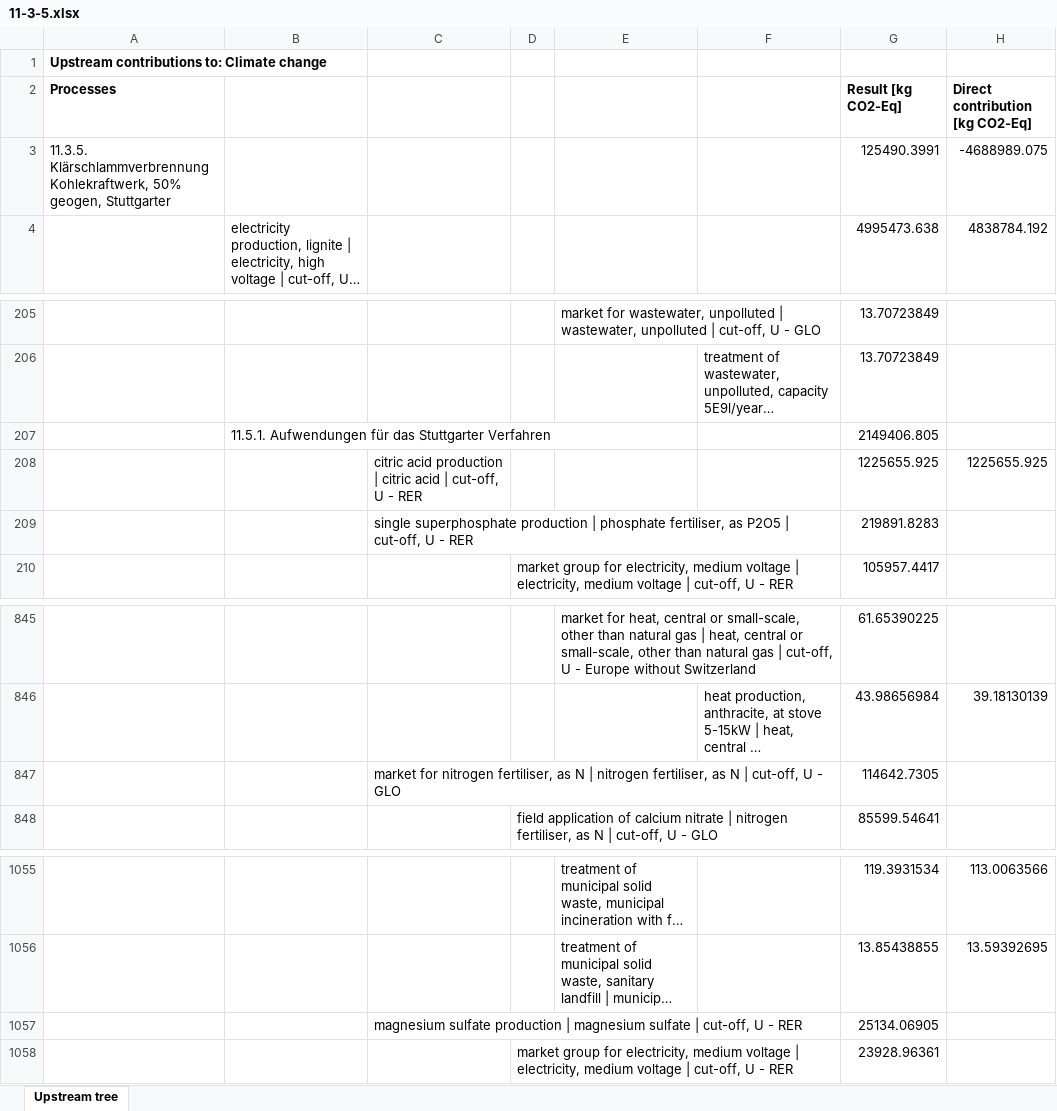
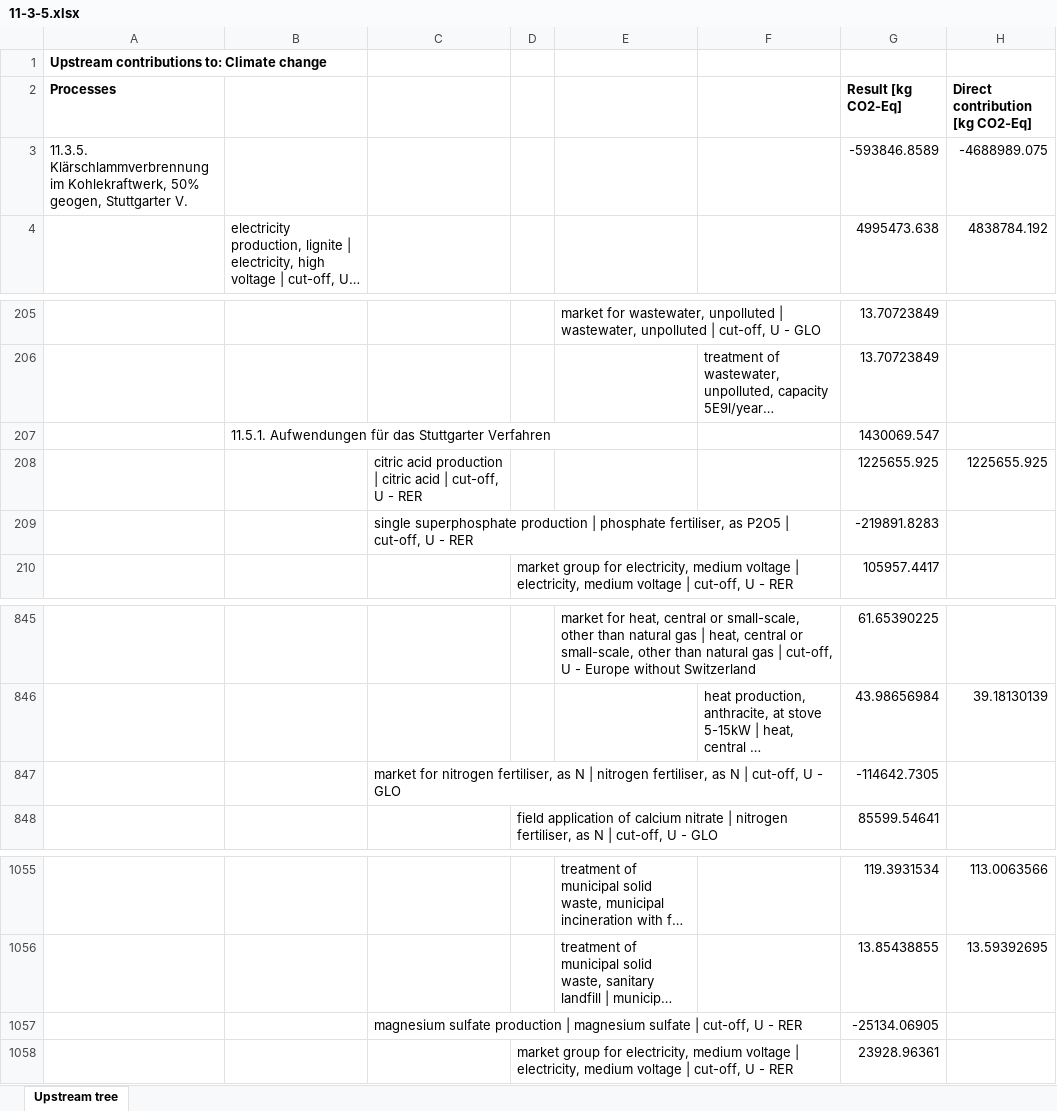
Before and after one commit to linev/misc, an Excel workbook: hbar/11-3-5.xlsx, sheet Upstream tree, drawn as a sheet; only a part is shown, gaps mark what is left out; long unchanged cells end in …; values as stored, in another font and other column widths than the file's, no borders; the diff names each change by its address in the sheet, - before the commit and + after, or states it on an @@ line.

```diff
--- a/hbar/11-3-5.xlsx (sheet Upstream tree)
+++ b/hbar/11-3-5.xlsx (sheet Upstream tree)
-A3 (Processes): 11.3.5. Klärschlammverbrennung Kohlekraftwerk, 50% geogen, Stuttgarter
+A3 (Processes): 11.3.5. Klärschlammverbrennung im Kohlekraftwerk, 50% geogen, Stuttgarter V.
-G3 (Result [kg CO2-Eq]): 125490.3991
+G3 (Result [kg CO2-Eq]): -593846.8589
-G207 (Result [kg CO2-Eq]): 2149406.805
+G207 (Result [kg CO2-Eq]): 1430069.547
-G209 (Result [kg CO2-Eq]): 219891.8283
+G209 (Result [kg CO2-Eq]): -219891.8283
-G847 (Result [kg CO2-Eq]): 114642.7305
+G847 (Result [kg CO2-Eq]): -114642.7305
-G1057 (Result [kg CO2-Eq]): 25134.06905
+G1057 (Result [kg CO2-Eq]): -25134.06905
```
Also changed, not shown: hbar/11-3-4.xlsx, hbar/11-3-6.xlsx, 3 other files.
